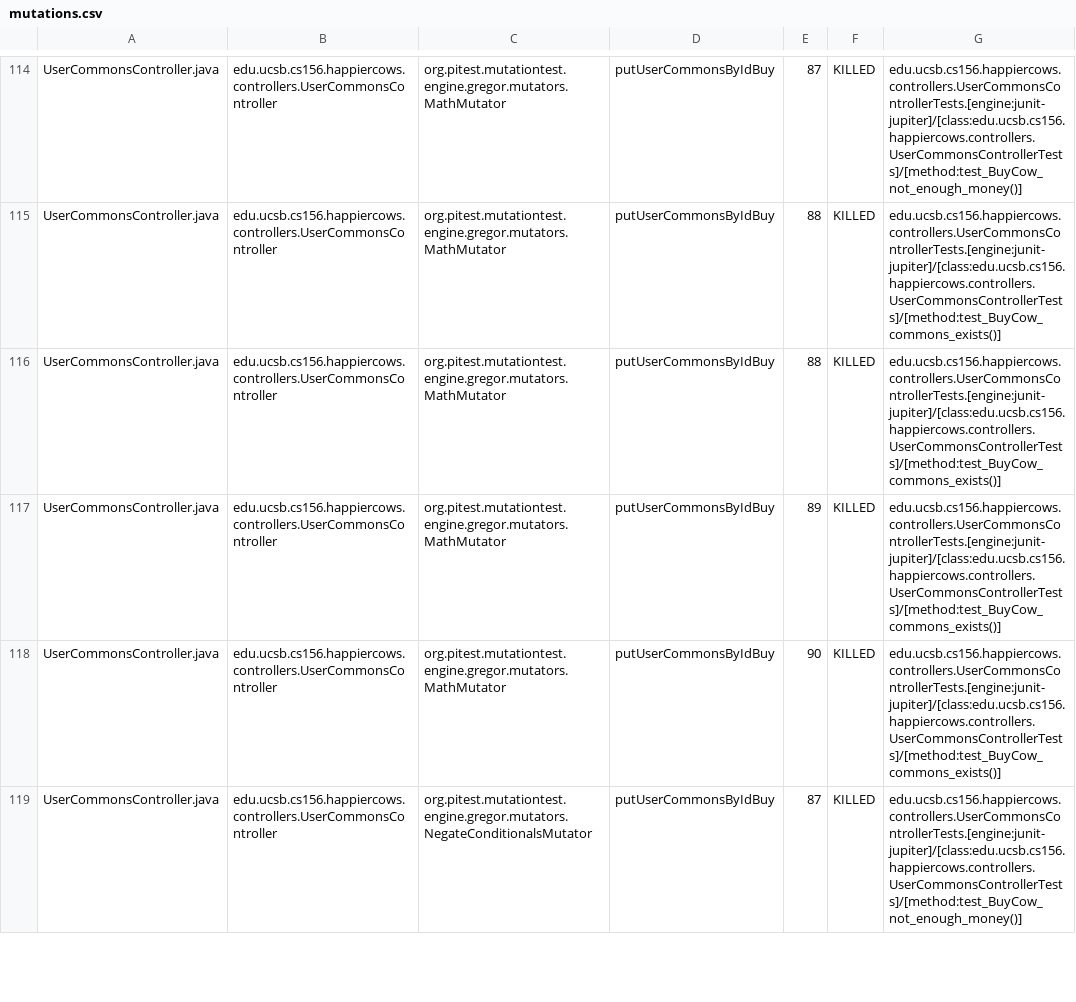
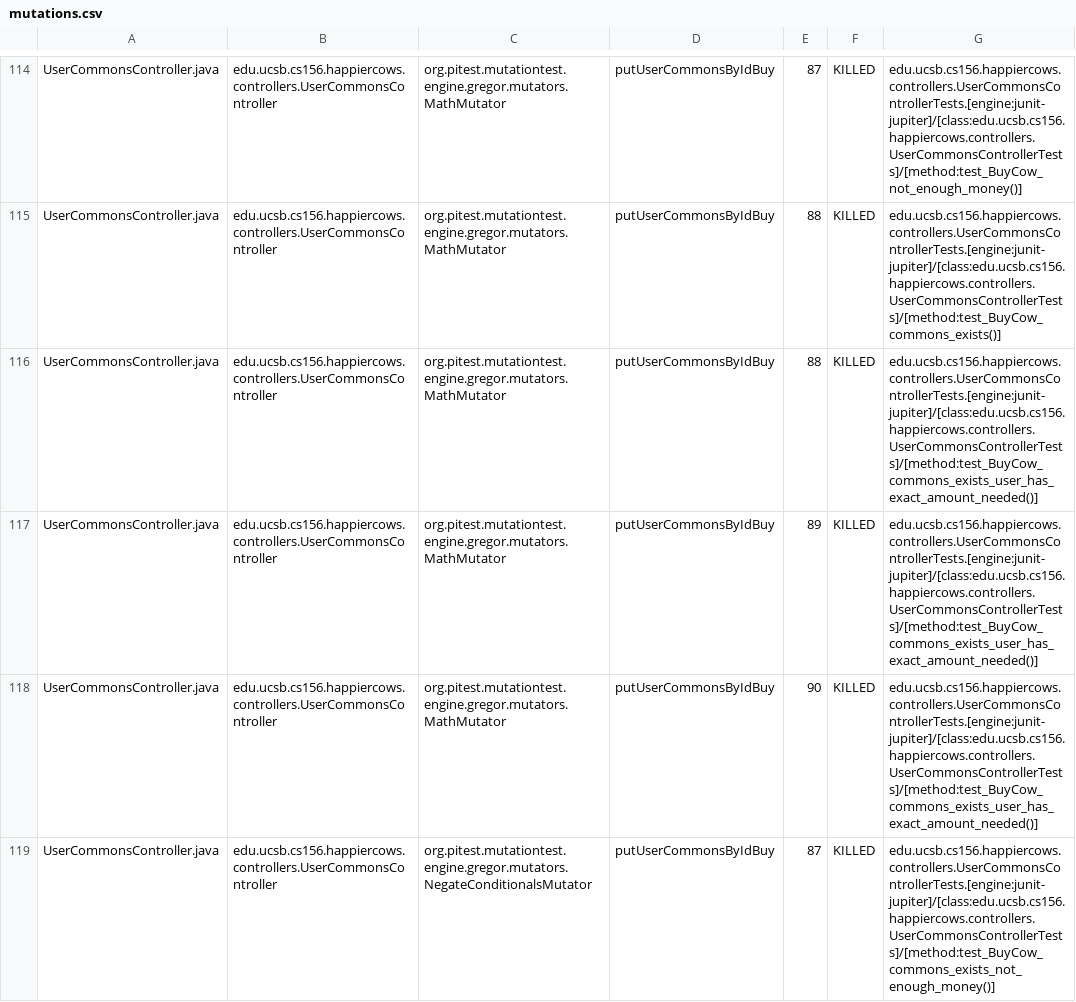
Before and after one commit to ucsb-cs156-f24/proj-happycows-f24-12, a CSV file: prs/37/pitest/mutations.csv, drawn as a sheet; only a part is shown, gaps mark what is left out; the diff covers the shown part only.

Commit message:
Deploying to gh-pages from @ ucsb-cs156-f24/proj-happycows-f24-12@f1014711c4341550f065245da8c115bf52065468 🚀

```diff
--- a/prs/37/pitest/mutations.csv
+++ b/prs/37/pitest/mutations.csv
@@ -115,5 +115,5 @@ UserCommonsController.java,edu.ucsb.cs156.happiercows.controllers.UserCommonsCon
 UserCommonsController.java,edu.ucsb.cs156.happiercows.controllers.UserCommonsController,org.pitest.mutationtest.engine.gregor.mutators.MathMutator,putUserCommonsByIdBuy,88,KILLED,edu.ucsb.cs156.happiercows.controllers.UserCommonsControllerTests.[engine:junit-jupiter]/[class:edu.ucsb.cs156.happiercows.controllers.UserCommonsControllerTests]/[method:test_BuyCow_commons_exists()]
-UserCommonsController.java,edu.ucsb.cs156.happiercows.controllers.UserCommonsController,org.pitest.mutationtest.engine.gregor.mutators.MathMutator,putUserCommonsByIdBuy,88,KILLED,edu.ucsb.cs156.happiercows.controllers.UserCommonsControllerTests.[engine:junit-jupiter]/[class:edu.ucsb.cs156.happiercows.controllers.UserCommonsControllerTests]/[method:test_BuyCow_commons_exists()]
-UserCommonsController.java,edu.ucsb.cs156.happiercows.controllers.UserCommonsController,org.pitest.mutationtest.engine.gregor.mutators.MathMutator,putUserCommonsByIdBuy,89,KILLED,edu.ucsb.cs156.happiercows.controllers.UserCommonsControllerTests.[engine:junit-jupiter]/[class:edu.ucsb.cs156.happiercows.controllers.UserCommonsControllerTests]/[method:test_BuyCow_commons_exists()]
-UserCommonsController.java,edu.ucsb.cs156.happiercows.controllers.UserCommonsController,org.pitest.mutationtest.engine.gregor.mutators.MathMutator,putUserCommonsByIdBuy,90,KILLED,edu.ucsb.cs156.happiercows.controllers.UserCommonsControllerTests.[engine:junit-jupiter]/[class:edu.ucsb.cs156.happiercows.controllers.UserCommonsControllerTests]/[method:test_BuyCow_commons_exists()]
-UserCommonsController.java,edu.ucsb.cs156.happiercows.controllers.UserCommonsController,org.pitest.mutationtest.engine.gregor.mutators.NegateConditionalsMutator,putUserCommonsByIdBuy,87,KILLED,edu.ucsb.cs156.happiercows.controllers.UserCommonsControllerTests.[engine:junit-jupiter]/[class:edu.ucsb.cs156.happiercows.controllers.UserCommonsControllerTests]/[method:test_BuyCow_not_enough_money()]
+UserCommonsController.java,edu.ucsb.cs156.happiercows.controllers.UserCommonsController,org.pitest.mutationtest.engine.gregor.mutators.MathMutator,putUserCommonsByIdBuy,88,KILLED,edu.ucsb.cs156.happiercows.controllers.UserCommonsControllerTests.[engine:junit-jupiter]/[class:edu.ucsb.cs156.happiercows.controllers.UserCommonsControllerTests]/[method:test_BuyCow_commons_exists_user_has_exact_amount_needed()]
+UserCommonsController.java,edu.ucsb.cs156.happiercows.controllers.UserCommonsController,org.pitest.mutationtest.engine.gregor.mutators.MathMutator,putUserCommonsByIdBuy,89,KILLED,edu.ucsb.cs156.happiercows.controllers.UserCommonsControllerTests.[engine:junit-jupiter]/[class:edu.ucsb.cs156.happiercows.controllers.UserCommonsControllerTests]/[method:test_BuyCow_commons_exists_user_has_exact_amount_needed()]
+UserCommonsController.java,edu.ucsb.cs156.happiercows.controllers.UserCommonsController,org.pitest.mutationtest.engine.gregor.mutators.MathMutator,putUserCommonsByIdBuy,90,KILLED,edu.ucsb.cs156.happiercows.controllers.UserCommonsControllerTests.[engine:junit-jupiter]/[class:edu.ucsb.cs156.happiercows.controllers.UserCommonsControllerTests]/[method:test_BuyCow_commons_exists_user_has_exact_amount_needed()]
+UserCommonsController.java,edu.ucsb.cs156.happiercows.controllers.UserCommonsController,org.pitest.mutationtest.engine.gregor.mutators.NegateConditionalsMutator,putUserCommonsByIdBuy,87,KILLED,edu.ucsb.cs156.happiercows.controllers.UserCommonsControllerTests.[engine:junit-jupiter]/[class:edu.ucsb.cs156.happiercows.controllers.UserCommonsControllerTests]/[method:test_BuyCow_commons_exists_not_enough_money()]
```
Also changed, not shown: 54 edited cells elsewhere in this file, 49 other files.
